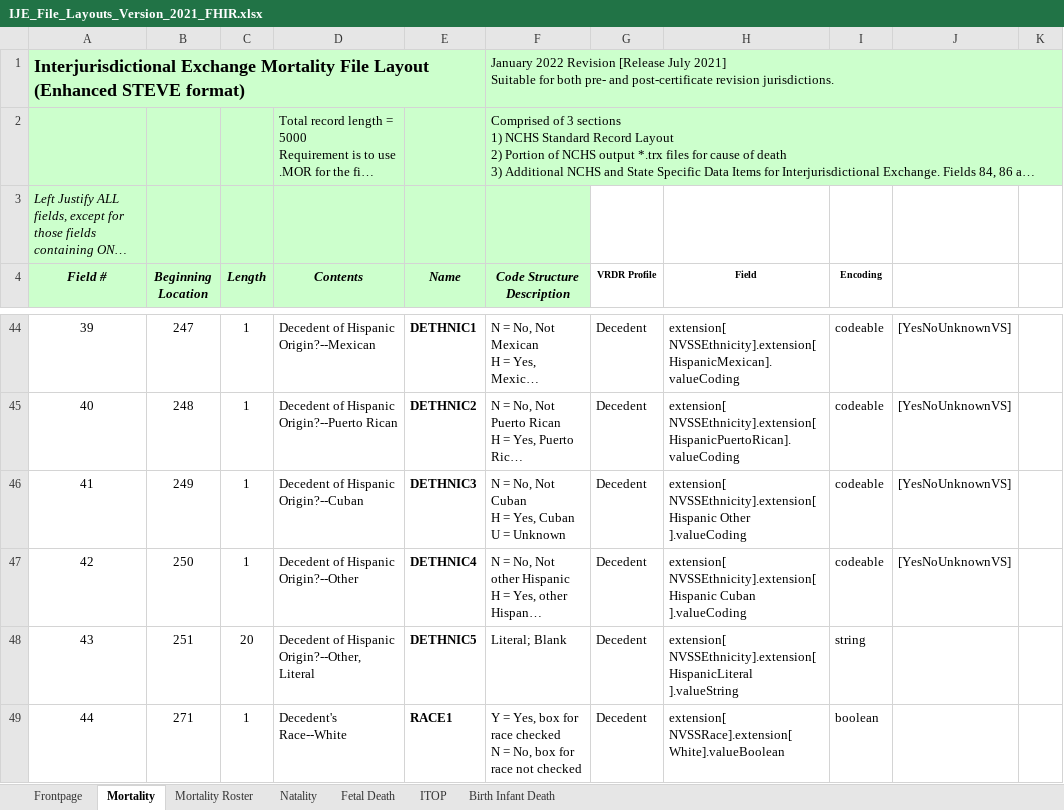
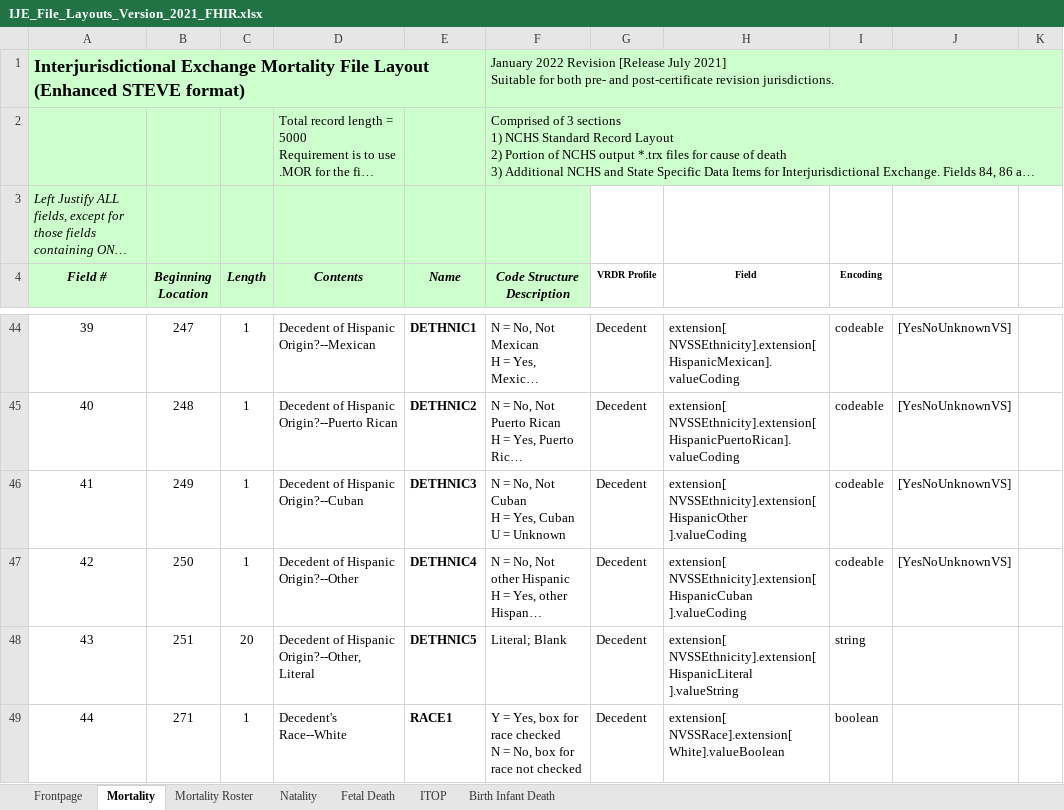
Before and after one commit to HL7/vrdr, an Excel workbook: input/images/IJE_File_Layouts_Version_2021_FHIR.xlsx, sheet Mortality, drawn as a sheet; only a part is shown, gaps mark what is left out; long unchanged cells end in …; values as stored, in another font and other column widths than the file's, no borders; the diff names each change by its address in the sheet, - before the commit and + after, or states it on an @@ line.

```diff
--- a/input/images/IJE_File_Layouts_Version_2021_FHIR.xlsx (sheet Mortality)
+++ b/input/images/IJE_File_Layouts_Version_2021_FHIR.xlsx (sheet Mortality)
-H46 (Field): extension[ NVSSEthnicity].extension[ Hispanic Other ].valueCoding
+H46 (Field): extension[ NVSSEthnicity].extension[ HispanicOther ].valueCoding
-H47 (Field): extension[ NVSSEthnicity].extension[ Hispanic Cuban ].valueCoding
+H47 (Field): extension[ NVSSEthnicity].extension[ HispanicCuban ].valueCoding
```
Also changed, not shown: 1 other file.
